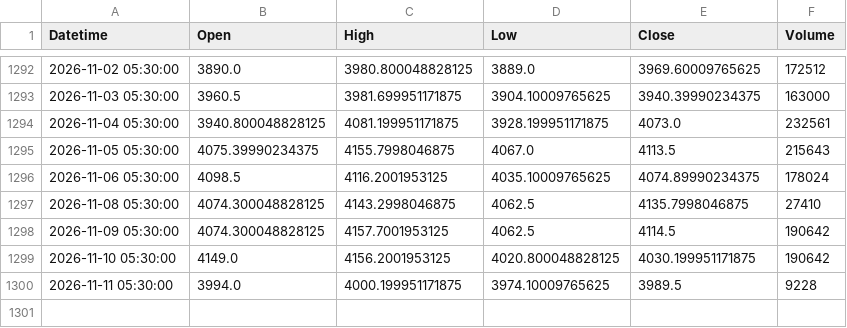
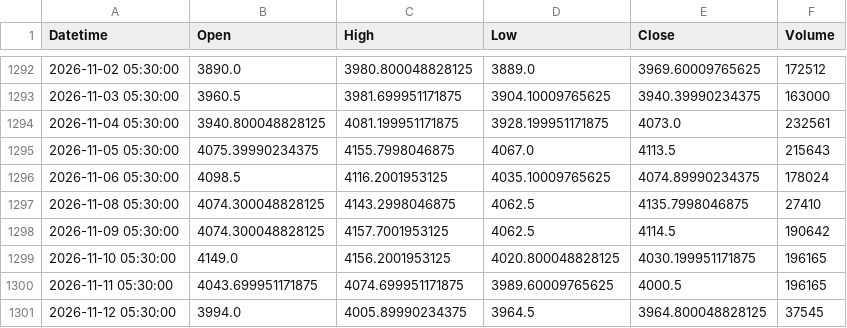
Before and after one commit to shikerkattiyar11-debug/xauusd-gold-data, a CSV file: data/xauusd_1d.csv, drawn as a sheet; only a part is shown, gaps mark what is left out.

```diff
--- a/data/xauusd_1d.csv
+++ b/data/xauusd_1d.csv
@@ -1298,3 +1298,4 @@ Datetime,Open,High,Low,Close,Volume
 2026-11-09 05:30:00,4074.300048828125,4157.7001953125,4062.5,4114.5,190642
-2026-11-10 05:30:00,4149.0,4156.2001953125,4020.800048828125,4030.199951171875,190642
-2026-11-11 05:30:00,3994.0,4000.199951171875,3974.10009765625,3989.5,9228
+2026-11-10 05:30:00,4149.0,4156.2001953125,4020.800048828125,4030.199951171875,196165
+2026-11-11 05:30:00,4043.699951171875,4074.699951171875,3989.60009765625,4000.5,196165
+2026-11-12 05:30:00,3994.0,4005.89990234375,3964.5,3964.800048828125,37545
```
Also changed, not shown: data/xauusd_15m.csv, data/xauusd_1h.csv, 3 other files.
